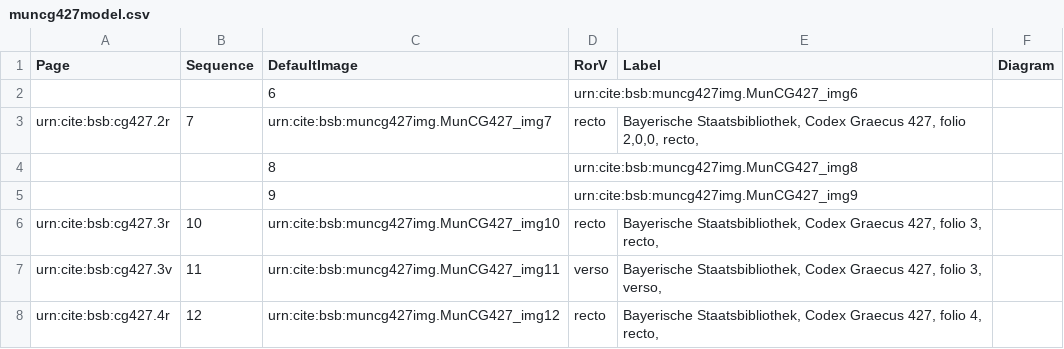
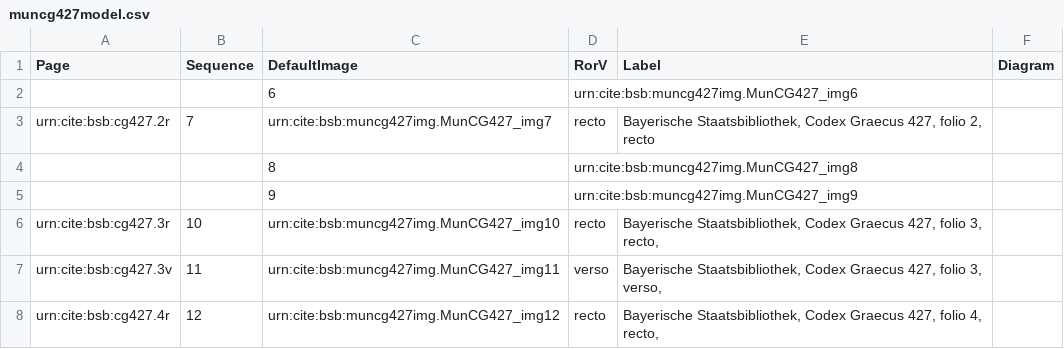
Before and after one commit to HCMID/schemata, a CSV file: collections/muncg427model.csv, drawn as a sheet; only a part is shown.

Commit message:
Update muncg427model.csv

```diff
--- a/collections/muncg427model.csv
+++ b/collections/muncg427model.csv
@@ -2,3 +2,3 @@ Page,Sequence,DefaultImage,RorV,Label,Diagram,
 ,,6,urn:cite:bsb:muncg427img.MunCG427_img6,,,
-urn:cite:bsb:cg427.2r,7,urn:cite:bsb:muncg427img.MunCG427_img7,recto,"Bayerische Staatsbibliothek, Codex Graecus 427, folio 2,0,0, recto,"
+urn:cite:bsb:cg427.2r,7,urn:cite:bsb:muncg427img.MunCG427_img7,recto,"Bayerische Staatsbibliothek, Codex Graecus 427, folio 2, recto",
 ,,8,urn:cite:bsb:muncg427img.MunCG427_img8,,,
```
